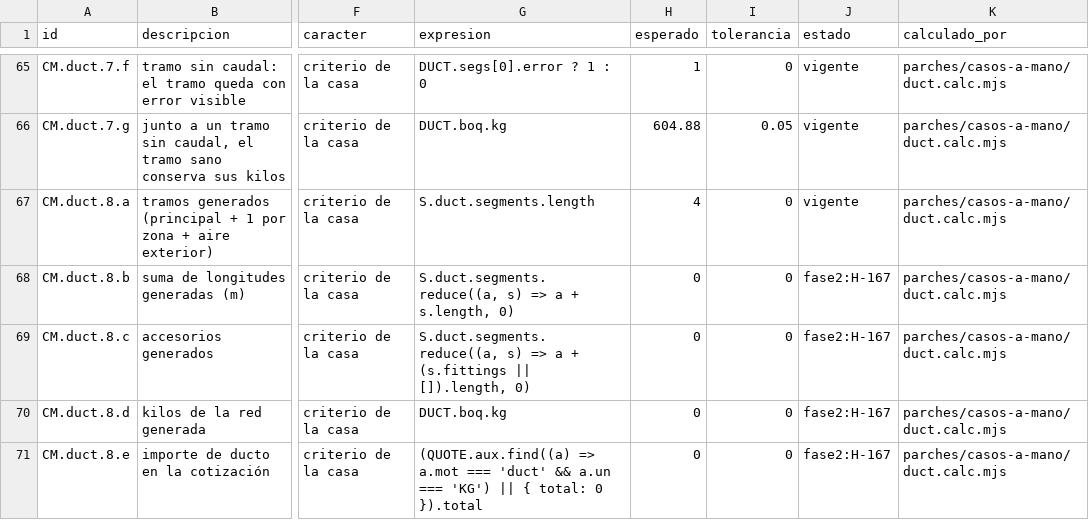
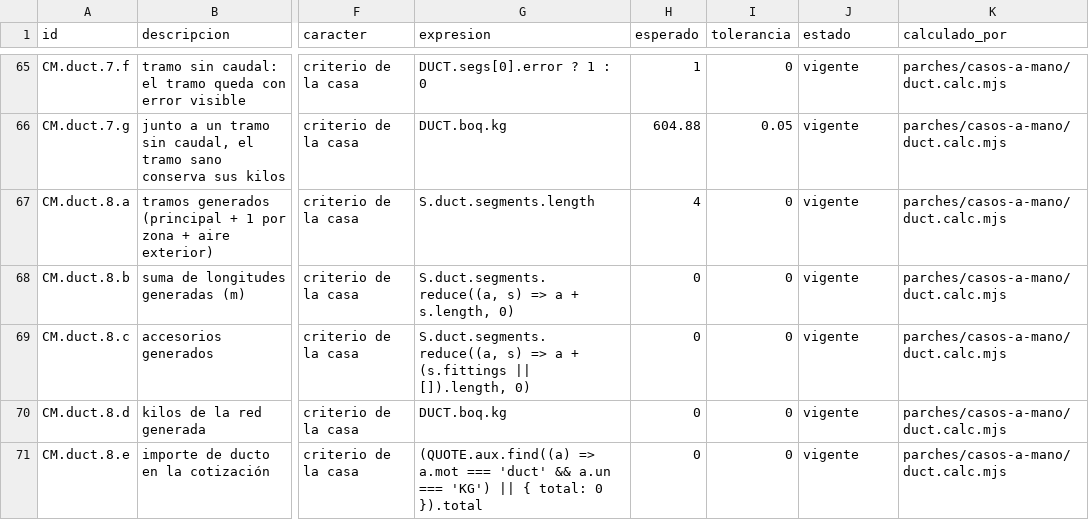
Before and after one commit to loubetrnl-star/Emp_Suite, a CSV file: parches/casos-a-mano/duct.csv, drawn as a sheet; only a part is shown, gaps mark what is left out; the diff names each change by its address in the sheet, - before the commit and + after, or states it on an @@ line.

```diff
--- a/parches/casos-a-mano/duct.csv
+++ b/parches/casos-a-mano/duct.csv
-J68:J71 (estado): fase2:H-167
+J68:J71 (estado): vigente
```
Also changed, not shown: 7 other files.
